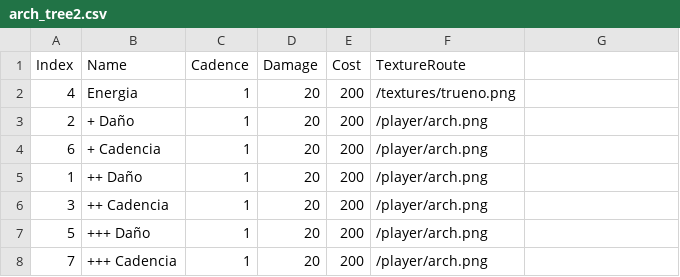
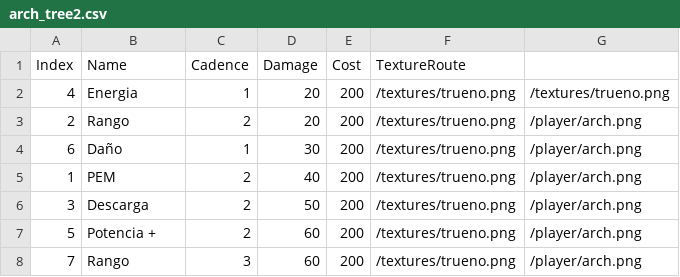
Before and after one commit to MarianofK/ProyectoFinal-Fundamentos-Computacion, a CSV file: src/assets/data/arch_tree2.csv, drawn as a sheet.

```diff
--- a/src/assets/data/arch_tree2.csv
+++ b/src/assets/data/arch_tree2.csv
@@ -1,8 +1,8 @@
 Index,Name,Cadence,Damage,Cost,TextureRoute
-4,Energia,1,20,200,/textures/trueno.png
-2,+ Daño,1,20,200,/player/arch.png
-6,+ Cadencia,1,20,200,/player/arch.png
-1,++ Daño,1,20,200,/player/arch.png
-3,++ Cadencia,1,20,200,/player/arch.png
-5,+++ Daño,1,20,200,/player/arch.png
-7,+++ Cadencia,1,20,200,/player/arch.png
+4,Energia,1,20,200,/textures/trueno.png,/textures/trueno.png
+2,Rango,2,20,200,/textures/trueno.png,/player/arch.png
+6,Daño,1,30,200,/textures/trueno.png,/player/arch.png
+1,PEM,2,40,200,/textures/trueno.png,/player/arch.png
+3,Descarga,2,50,200,/textures/trueno.png,/player/arch.png
+5,Potencia +,2,60,200,/textures/trueno.png,/player/arch.png
+7,Rango,3,60,200,/textures/trueno.png,/player/arch.png
```
Also changed, not shown: src/assets/data/arch_tree1.csv, src/assets/data/arch_tree3.csv, 6 other files.
